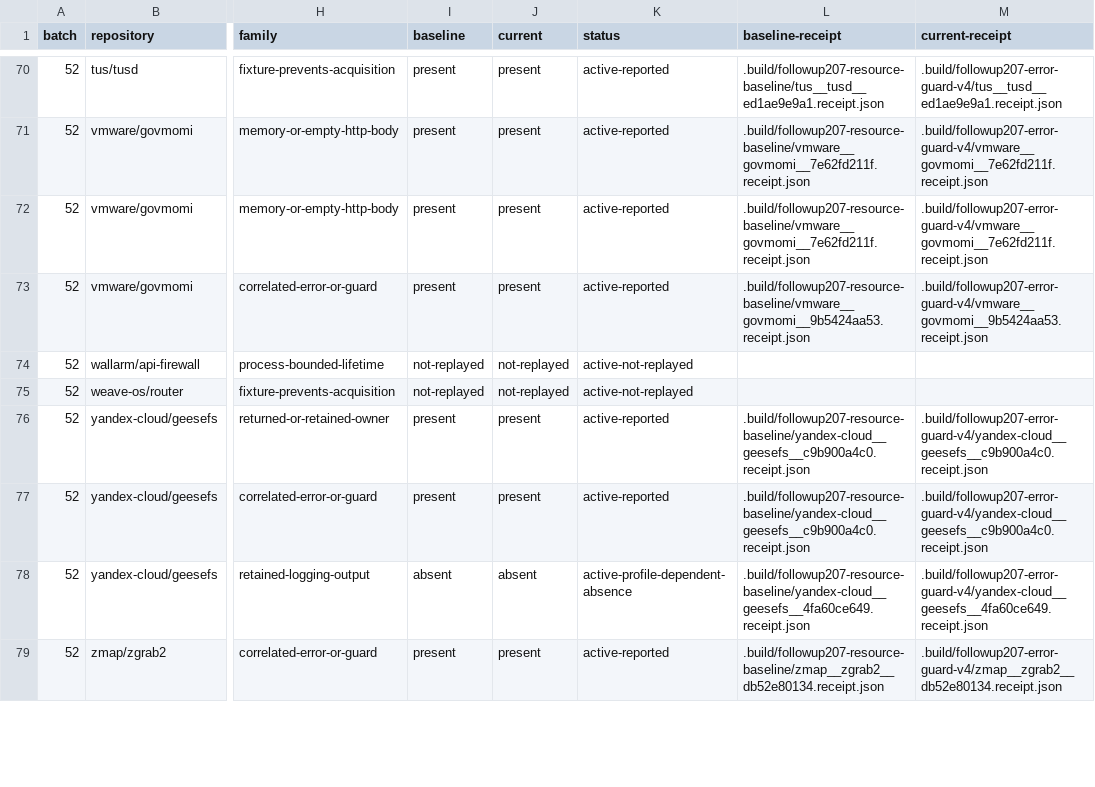
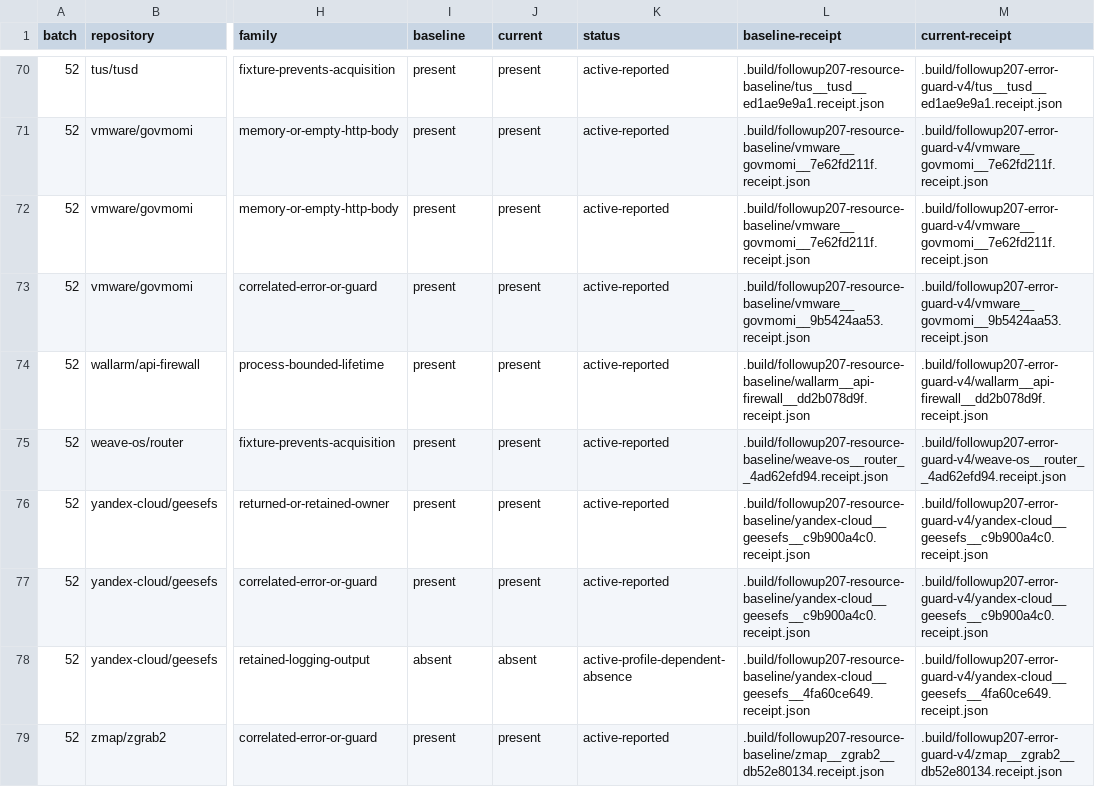
Before and after one commit to kojah/gohawk, a TSV file: benchmarks/precision/audits/followup207-resources.tsv, drawn as a sheet; only a part is shown, gaps mark what is left out; the diff covers the shown part only; the diff names each change by its address in the sheet, - before the commit and + after, or states it on an @@ line.

Commit message:
Replay every remaining resource site against the frozen candidate

```diff
--- a/benchmarks/precision/audits/followup207-resources.tsv
+++ b/benchmarks/precision/audits/followup207-resources.tsv
-I74:I75 (baseline): not-replayed
+I74:I75 (baseline): present
-J74:J75 (current): not-replayed
+J74:J75 (current): present
-K74:K75 (status): active-not-replayed
+K74:K75 (status): active-reported
-L74 (baseline-receipt): (empty)
+L74 (baseline-receipt): .build/followup207-resource-baseline/wallarm__api-firewall__dd2b078d9f.receipt.json
-M74 (current-receipt): (empty)
+M74 (current-receipt): .build/followup207-error-guard-v4/wallarm__api-firewall__dd2b078d9f.receipt.json
-L75 (baseline-receipt): (empty)
+L75 (baseline-receipt): .build/followup207-resource-baseline/weave-os__router__4ad62efd94.receipt.json
-M75 (current-receipt): (empty)
+M75 (current-receipt): .build/followup207-error-guard-v4/weave-os__router__4ad62efd94.receipt.json
```
Also changed, not shown: 120 edited cells elsewhere in this file, 1 other file.
